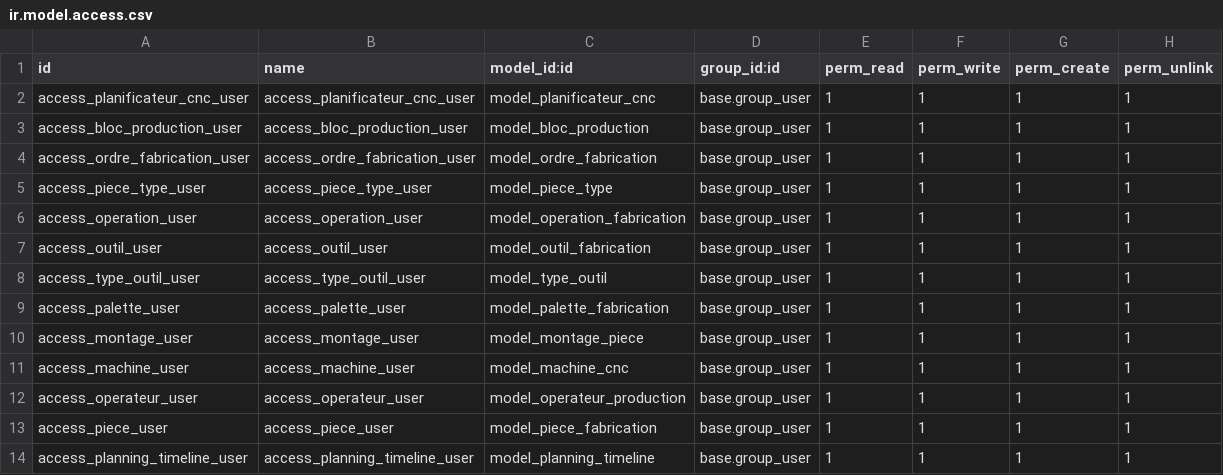
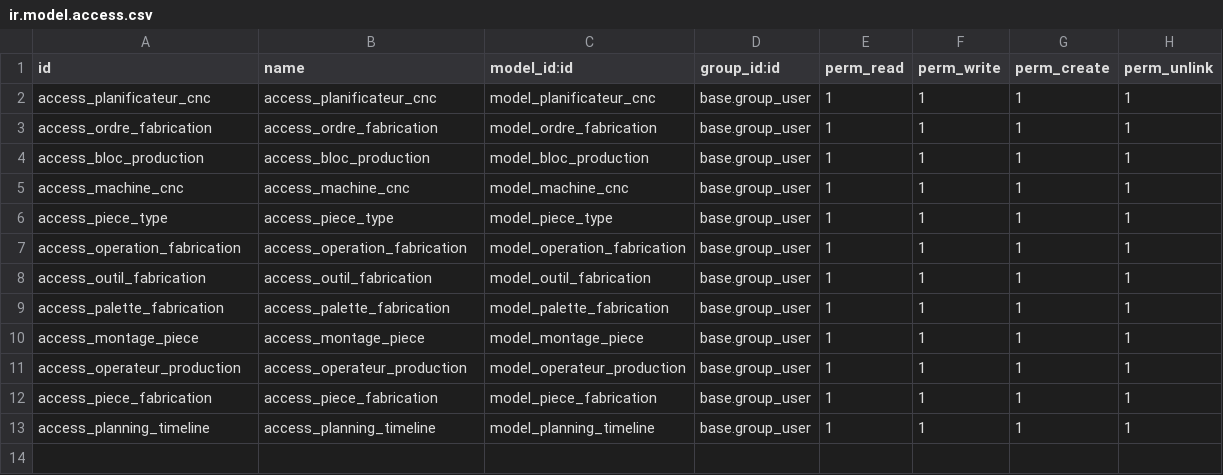
Before and after one commit to bouaziznourddine/planificateur_cnc, a CSV file: security/ir.model.access.csv, drawn as a sheet.

```diff
--- a/security/ir.model.access.csv
+++ b/security/ir.model.access.csv
@@ -1,14 +1,13 @@
 id,name,model_id:id,group_id:id,perm_read,perm_write,perm_create,perm_unlink
-access_planificateur_cnc_user,access_planificateur_cnc_user,model_planificateur_cnc,base.group_user,1,1,1,1
-access_bloc_production_user,access_bloc_production_user,model_bloc_production,base.group_user,1,1,1,1
-access_ordre_fabrication_user,access_ordre_fabrication_user,model_ordre_fabrication,base.group_user,1,1,1,1
-access_piece_type_user,access_piece_type_user,model_piece_type,base.group_user,1,1,1,1
-access_operation_user,access_operation_user,model_operation_fabrication,base.group_user,1,1,1,1
-access_outil_user,access_outil_user,model_outil_fabrication,base.group_user,1,1,1,1
-access_type_outil_user,access_type_outil_user,model_type_outil,base.group_user,1,1,1,1
-access_palette_user,access_palette_user,model_palette_fabrication,base.group_user,1,1,1,1
-access_montage_user,access_montage_user,model_montage_piece,base.group_user,1,1,1,1
-access_machine_user,access_machine_user,model_machine_cnc,base.group_user,1,1,1,1
-access_operateur_user,access_operateur_user,model_operateur_production,base.group_user,1,1,1,1
-access_piece_user,access_piece_user,model_piece_fabrication,base.group_user,1,1,1,1
-access_planning_timeline_user,access_planning_timeline_user,model_planning_timeline,base.group_user,1,1,1,1
+access_planificateur_cnc,access_planificateur_cnc,model_planificateur_cnc,base.group_user,1,1,1,1
+access_ordre_fabrication,access_ordre_fabrication,model_ordre_fabrication,base.group_user,1,1,1,1
+access_bloc_production,access_bloc_production,model_bloc_production,base.group_user,1,1,1,1
+access_machine_cnc,access_machine_cnc,model_machine_cnc,base.group_user,1,1,1,1
+access_piece_type,access_piece_type,model_piece_type,base.group_user,1,1,1,1
+access_operation_fabrication,access_operation_fabrication,model_operation_fabrication,base.group_user,1,1,1,1
+access_outil_fabrication,access_outil_fabrication,model_outil_fabrication,base.group_user,1,1,1,1
+access_palette_fabrication,access_palette_fabrication,model_palette_fabrication,base.group_user,1,1,1,1
+access_montage_piece,access_montage_piece,model_montage_piece,base.group_user,1,1,1,1
+access_operateur_production,access_operateur_production,model_operateur_production,base.group_user,1,1,1,1
+access_piece_fabrication,access_piece_fabrication,model_piece_fabrication,base.group_user,1,1,1,1
+access_planning_timeline,access_planning_timeline,model_planning_timeline,base.group_user,1,1,1,1
```
Also changed, not shown: 32 other files.
